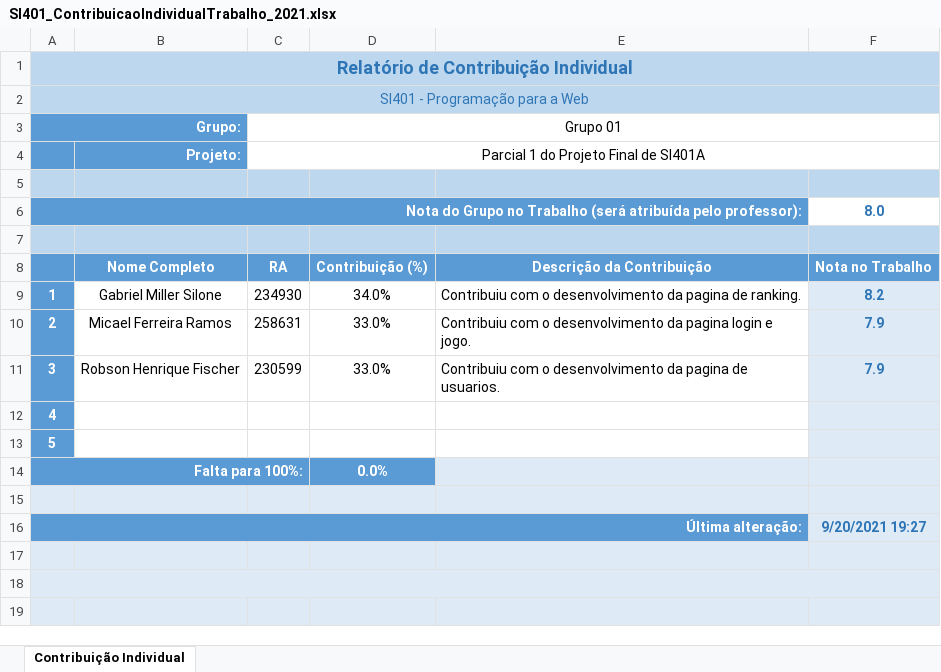
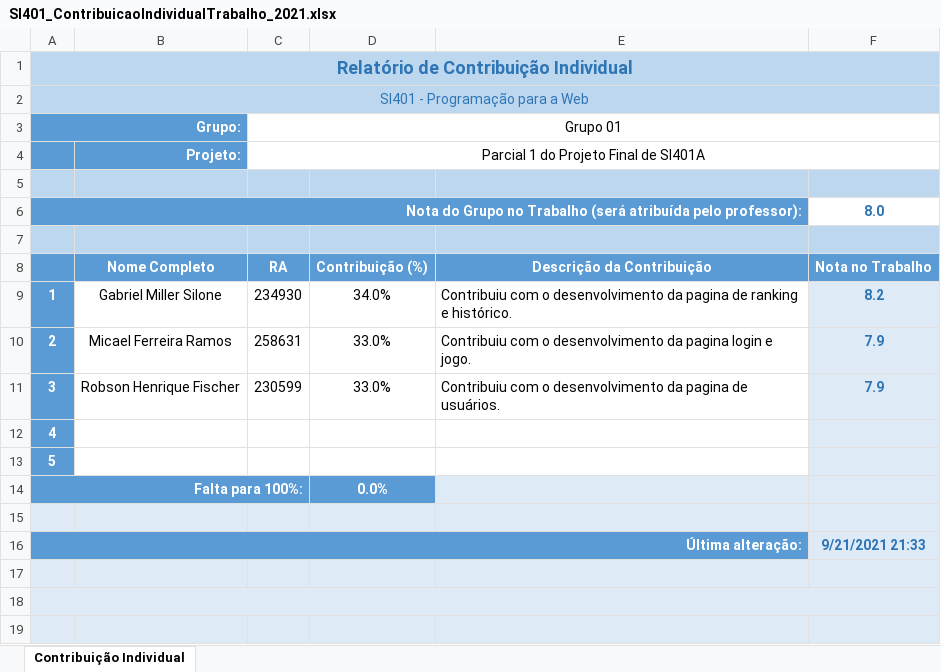
Before and after one commit to M1113R/Projeto-SI401, an Excel workbook: SI401_ContribuicaoIndividualTrabalho_2021.xlsx, sheet Contribuição Individual, drawn as a sheet; only a part is shown; values as stored, in another font and other column widths than the file's, no borders; the diff names each change by its address in the sheet, - before the commit and + after, or states it on an @@ line.

Commit message:
edicao da planilha de contribuicao

```diff
--- a/SI401_ContribuicaoIndividualTrabalho_2021.xlsx (sheet Contribuição Individual)
+++ b/SI401_ContribuicaoIndividualTrabalho_2021.xlsx (sheet Contribuição Individual)
-E9: …pagina de ranking.
+E9: …pagina de ranking e histórico.
-E11: …pagina de usuarios.
+E11: …pagina de usuários.
-F16: 9/20/2021 19:27
+F16: 9/21/2021 21:33
```
Also changed, not shown: 6 other files.
